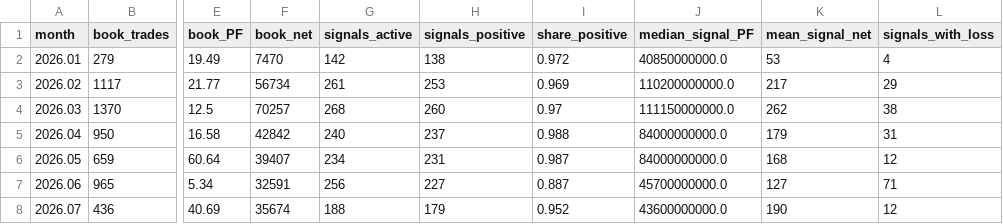
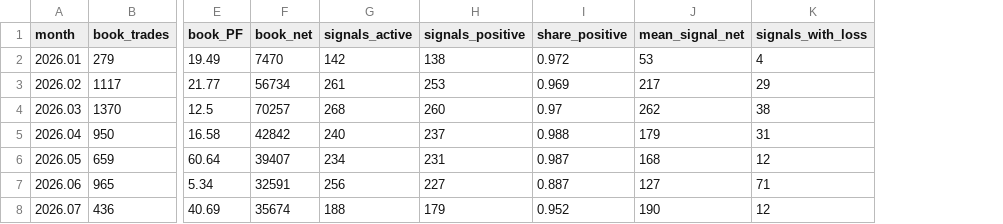
Before and after one commit to datlooms/DOT, a CSV file: initial_singles_research/m2_book_vs_signals_monthly.csv, drawn as a sheet; only a part is shown, gaps mark what is left out; the diff names each change by its address in the sheet, - before the commit and + after, or states it on an @@ line.

```diff
--- a/initial_singles_research/m2_book_vs_signals_monthly.csv
+++ b/initial_singles_research/m2_book_vs_signals_monthly.csv
-column J (median_signal_PF), rows 2-8: 40850000000.0 | 110200000000.0 | 111150000000.0 | 84000000000.0 | 84000000000.0 | 45700000000.0 | 43600000000.0
```
Also changed, not shown: 8 other files.
